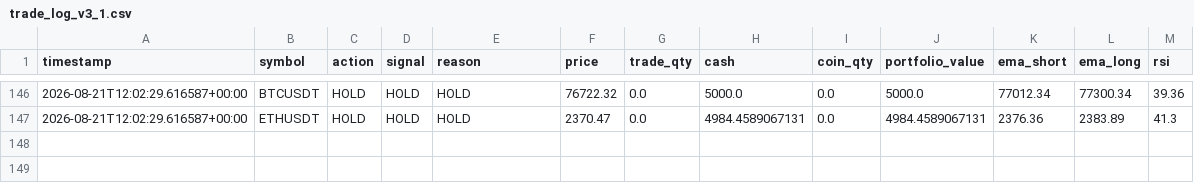
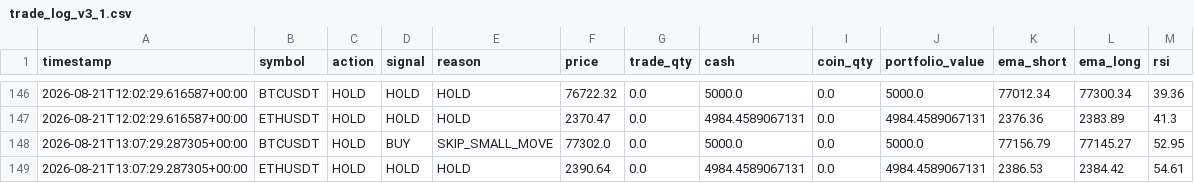
Before and after one commit to Galaxyarmy/crypto-paper-trader, a CSV file: trade_log_v3_1.csv, drawn as a sheet; only a part is shown, gaps mark what is left out; the diff names each change by its address in the sheet, - before the commit and + after, or states it on an @@ line.

Commit message:
Update paper trading state [skip ci]

```diff
--- a/trade_log_v3_1.csv
+++ b/trade_log_v3_1.csv
+row 148: 2026-08-21T13:07:29.287305+00:00 | BTCUSDT | HOLD | BUY | SKIP_SMALL_MOVE | 77302.0 | 0.0 | 5000.0 | 0.0 | 5000.0 | 77156.79 | 77145.27 | 52.95
+row 149: 2026-08-21T13:07:29.287305+00:00 | ETHUSDT | HOLD | HOLD | HOLD | 2390.64 | 0.0 | 4984.4589067131 | 0.0 | 4984.4589067131 | 2386.53 | 2384.42 | 54.61
```
